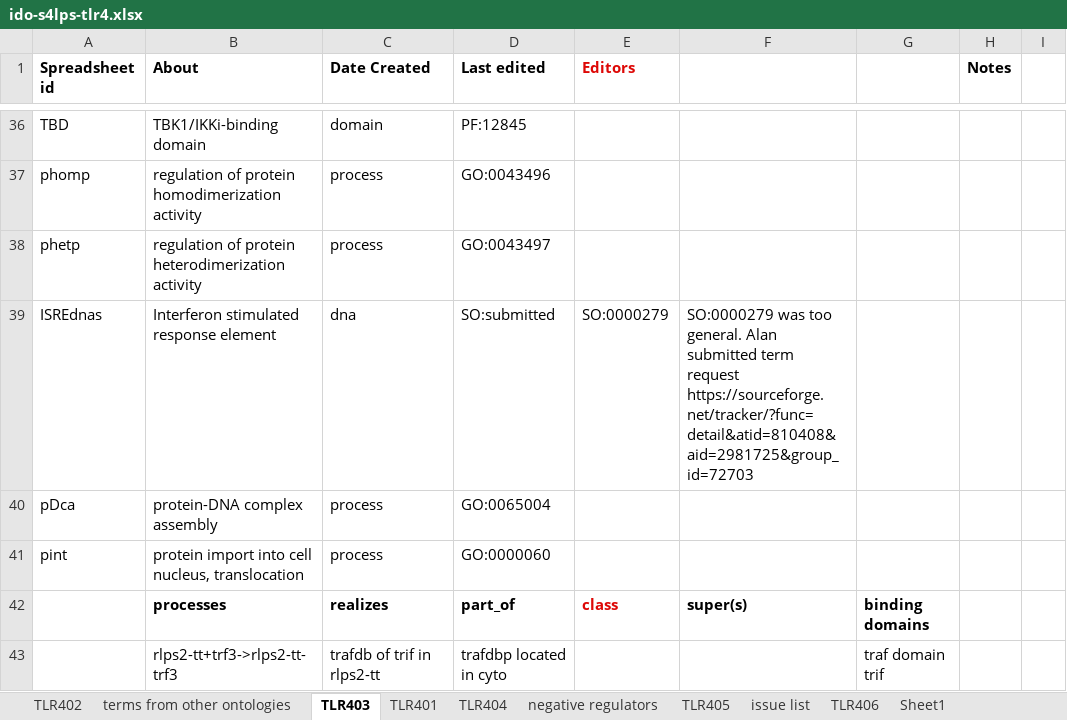
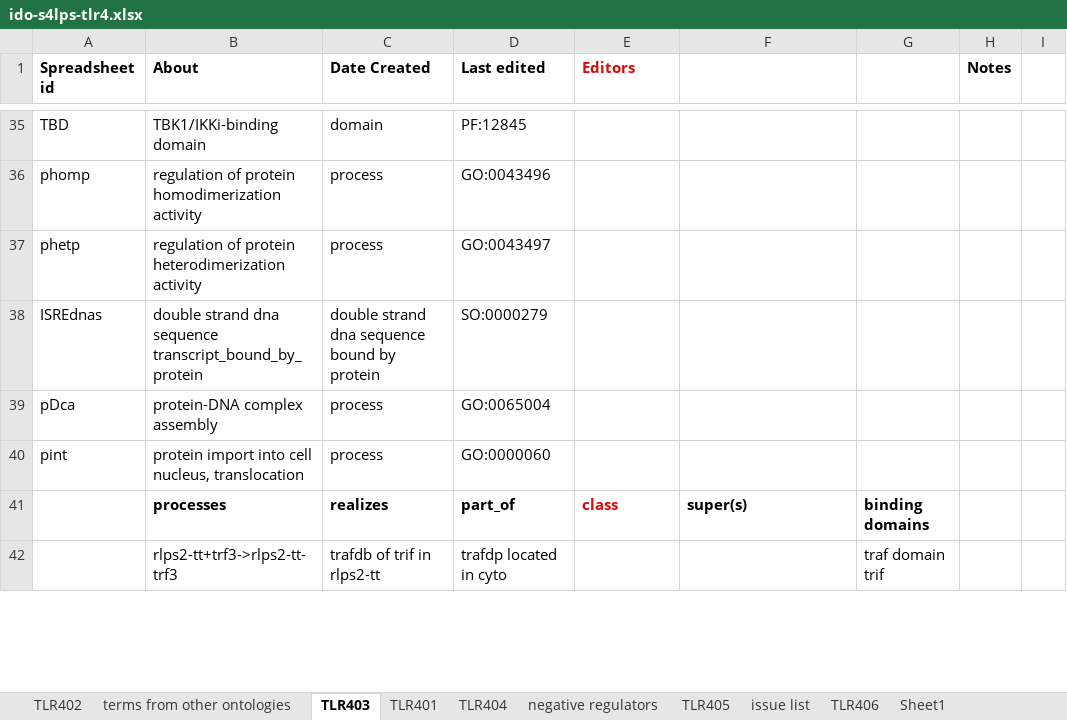
Before and after one commit to GreatStuff660/infectious-disease-ontology, an Excel workbook: src/ontology/immunology/ido-s4lps-tlr4.xlsx, sheet TLR403, drawn as a sheet; only a part is shown, gaps mark what is left out; values as stored, in another font and other column widths than the file's, no borders; removed rows and columns are numbered as before the commit, all else as after; the diff covers the shown part only; the diff names each change by its address in the sheet, - before the commit and + after, or states it on an @@ line.

Commit message:
resolved errors after Alan suggestions

```diff
--- a/src/ontology/immunology/ido-s4lps-tlr4.xlsx (sheet TLR403)
+++ b/src/ontology/immunology/ido-s4lps-tlr4.xlsx (sheet TLR403)
-row 39: ISREdnas | Interferon stimulated response element | dna | SO:submitted | SO:0000279 | SO:0000279 was too general. Alan submitted term request https://sourceforge.net/tracker/?func=detail&atid=810408&aid=2981725&group_id=72703
+row 38: ISREdnas | double strand dna sequence transcript_bound_by_protein | double strand dna sequence bound by protein | SO:0000279
-D42 (Last edited): trafdbp located in cyto
+D42 (Last edited): trafdp located in cyto
```
Also changed, not shown: 1 removed row and 12 edited cells elsewhere in this sheet, sheet TLR402, sheet TLR401, sheet TLR404, sheet TLR406, sheet TLR405, formulas that keep their value.
